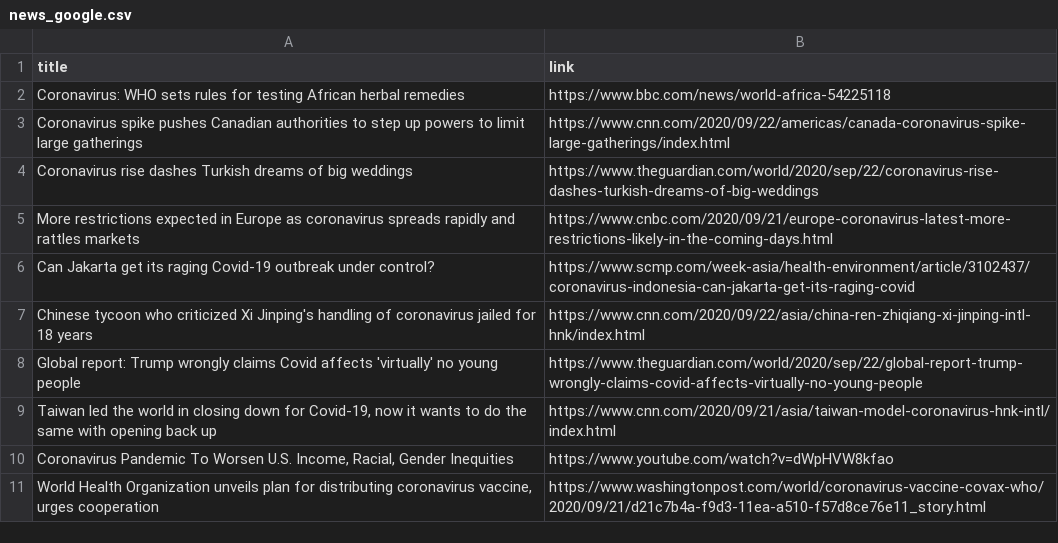
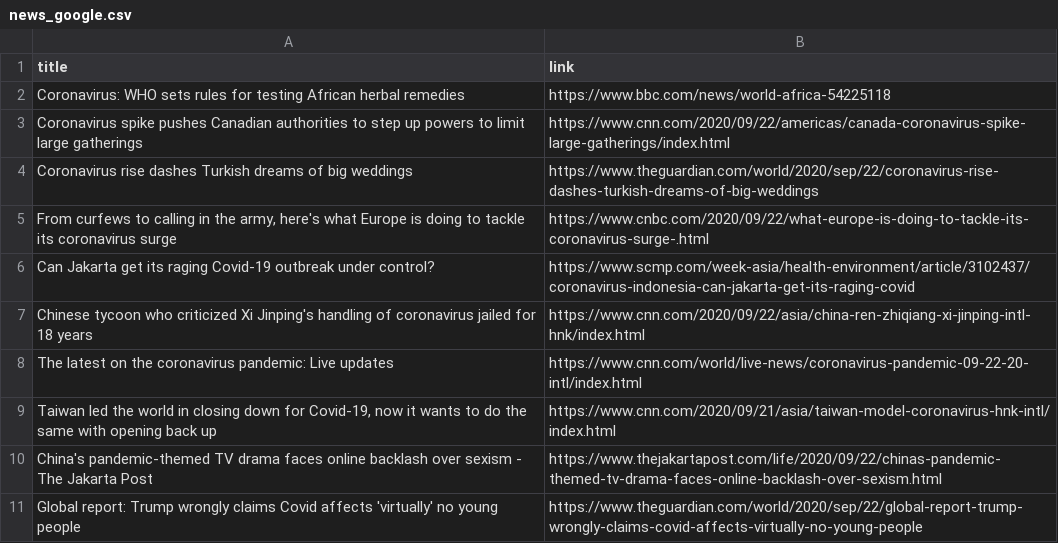
Before and after one commit to adrinerDP/livecod, a CSV file: data/news_google.csv, drawn as a sheet.

```diff
--- a/data/news_google.csv
+++ b/data/news_google.csv
@@ -4,8 +4,8 @@ Coronavirus spike pushes Canadian authorities to step up powers to limit large g
 Coronavirus rise dashes Turkish dreams of big weddings,https://www.theguardian.com/world/2020/sep/22/coronavirus-rise-dashes-turkish-dreams-of-big-weddings
-More restrictions expected in Europe as coronavirus spreads rapidly and rattles markets,https://www.cnbc.com/2020/09/21/europe-coronavirus-latest-more-restrictions-likely-in-the-coming-days.html
+"From curfews to calling in the army, here's what Europe is doing to tackle its coronavirus surge",https://www.cnbc.com/2020/09/22/what-europe-is-doing-to-tackle-its-coronavirus-surge-.html
 Can Jakarta get its raging Covid-19 outbreak under control?,https://www.scmp.com/week-asia/health-environment/article/3102437/coronavirus-indonesia-can-jakarta-get-its-raging-covid
 Chinese tycoon who criticized Xi Jinping's handling of coronavirus jailed for 18 years,https://www.cnn.com/2020/09/22/asia/china-ren-zhiqiang-xi-jinping-intl-hnk/index.html
+The latest on the coronavirus pandemic: Live updates,https://www.cnn.com/world/live-news/coronavirus-pandemic-09-22-20-intl/index.html
+"Taiwan led the world in closing down for Covid-19, now it wants to do the same with opening back up",https://www.cnn.com/2020/09/21/asia/taiwan-model-coronavirus-hnk-intl/index.html
+China's pandemic-themed TV drama faces online backlash over sexism - The Jakarta Post,https://www.thejakartapost.com/life/2020/09/22/chinas-pandemic-themed-tv-drama-faces-online-backlash-over-sexism.html
 Global report: Trump wrongly claims Covid affects 'virtually' no young people,https://www.theguardian.com/world/2020/sep/22/global-report-trump-wrongly-claims-covid-affects-virtually-no-young-people
-"Taiwan led the world in closing down for Covid-19, now it wants to do the same with opening back up",https://www.cnn.com/2020/09/21/asia/taiwan-model-coronavirus-hnk-intl/index.html
-"Coronavirus Pandemic To Worsen U.S. Income, Racial, Gender Inequities",https://www.youtube.com/watch?v=dWpHVW8kfao
-"World Health Organization unveils plan for distributing coronavirus vaccine, urges cooperation",https://www.washingtonpost.com/world/coronavirus-vaccine-covax-who/2020/09/21/d21c7b4a-f9d3-11ea-a510-f57d8ce76e11_story.html
```
Also changed, not shown: data/current_global.csv, data/news_jeju.csv, 7 other files.
